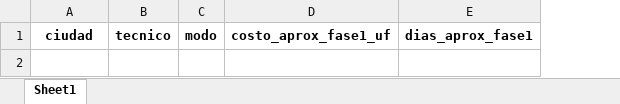
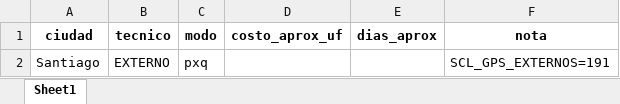
Before and after one commit to christianzv14-coder/Cerebro, an Excel workbook: outputs/resultado_optimizacion_gps_fase1.xlsx, sheet Sheet1, drawn as a sheet; values as stored, in another font and other column widths than the file's, no borders; removed rows and columns are numbered as before the commit, all else as after; the diff names each change by its address in the sheet, - before the commit and + after, or states it on an @@ line.

Commit message:
Update resultado_optimizacion_gps_fase1.xlsx

```diff
--- a/outputs/resultado_optimizacion_gps_fase1.xlsx (sheet Sheet1)
+++ b/outputs/resultado_optimizacion_gps_fase1.xlsx (sheet Sheet1)
-column D (costo_aprox_fase1_uf), empty
-column E (dias_aprox_fase1), empty
+column D (costo_aprox_uf), empty
+column E (dias_aprox), empty
+column F (nota), empty
+row 2: Santiago | EXTERNO | pxq |  |  | SCL_GPS_EXTERNOS=191
```
